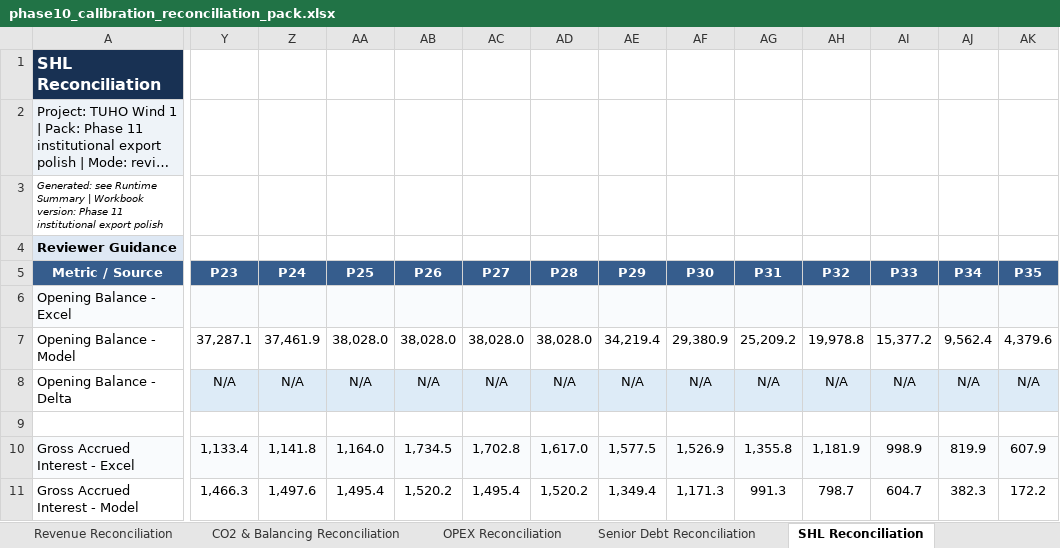
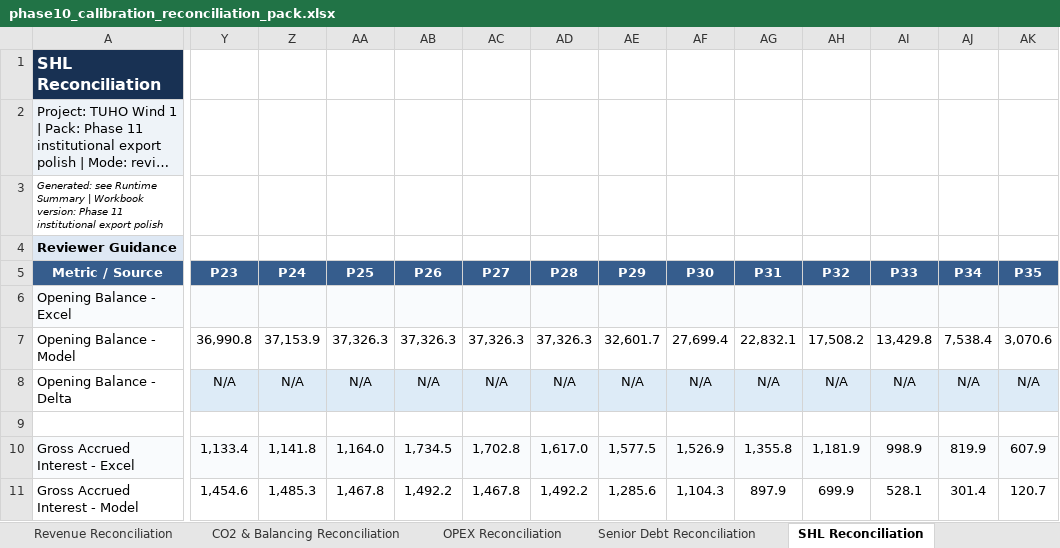
Before and after one commit to xofisamba/Finco1, an Excel workbook: reports/phase10_calibration_reconciliation_pack.xlsx, sheet SHL Reconciliation, drawn as a sheet; only a part is shown, gaps mark what is left out; long unchanged cells end in …; values as stored, in another font and other column widths than the file's, no borders; the diff covers the shown part only; the diff names each change by its address in the sheet, - before the commit and + after, or states it on an @@ line.

```diff
--- a/reports/phase10_calibration_reconciliation_pack.xlsx (sheet SHL Reconciliation)
+++ b/reports/phase10_calibration_reconciliation_pack.xlsx (sheet SHL Reconciliation)
-Y7 (P23): 37,287.1
+Y7 (P23): 36,990.8
-Z7 (P24): 37,461.9
+Z7 (P24): 37,153.9
-AA7 (P25): 38,028.0
+AA7 (P25): 37,326.3
-AB7 (P26): 38,028.0
+AB7 (P26): 37,326.3
-AC7 (P27): 38,028.0
+AC7 (P27): 37,326.3
-AD7 (P28): 38,028.0
+AD7 (P28): 37,326.3
-AE7 (P29): 34,219.4
+AE7 (P29): 32,601.7
-AF7 (P30): 29,380.9
+AF7 (P30): 27,699.4
-AG7 (P31): 25,209.2
+AG7 (P31): 22,832.1
-AH7 (P32): 19,978.8
+AH7 (P32): 17,508.2
-AI7 (P33): 15,377.2
+AI7 (P33): 13,429.8
-AJ7 (P34): 9,562.4
+AJ7 (P34): 7,538.4
-AK7 (P35): 4,379.6
+AK7 (P35): 3,070.6
-Y11 (P23): 1,466.3
+Y11 (P23): 1,454.6
-Z11 (P24): 1,497.6
+Z11 (P24): 1,485.3
-AA11 (P25): 1,495.4
+AA11 (P25): 1,467.8
-AB11 (P26): 1,520.2
+AB11 (P26): 1,492.2
-AC11 (P27): 1,495.4
+AC11 (P27): 1,467.8
-AD11 (P28): 1,520.2
+AD11 (P28): 1,492.2
-AE11 (P29): 1,349.4
+AE11 (P29): 1,285.6
-AF11 (P30): 1,171.3
+AF11 (P30): 1,104.3
-AG11 (P31): 991.3
+AG11 (P31): 897.9
-AH11 (P32): 798.7
+AH11 (P32): 699.9
-AI11 (P33): 604.7
+AI11 (P33): 528.1
-AJ11 (P34): 382.3
+AJ11 (P34): 301.4
-AK11 (P35): 172.2
+AK11 (P35): 120.7
```
Also changed, not shown: 77 edited cells and cell formats elsewhere in this sheet, sheet Tax R35-R67-R69, sheet Senior Debt Reconciliation, sheet CFADS Waterfall, sheet Gap Register, sheet Distributions Sponsor, sheet Executive Summary, 9 more sheets, 7 other files.
